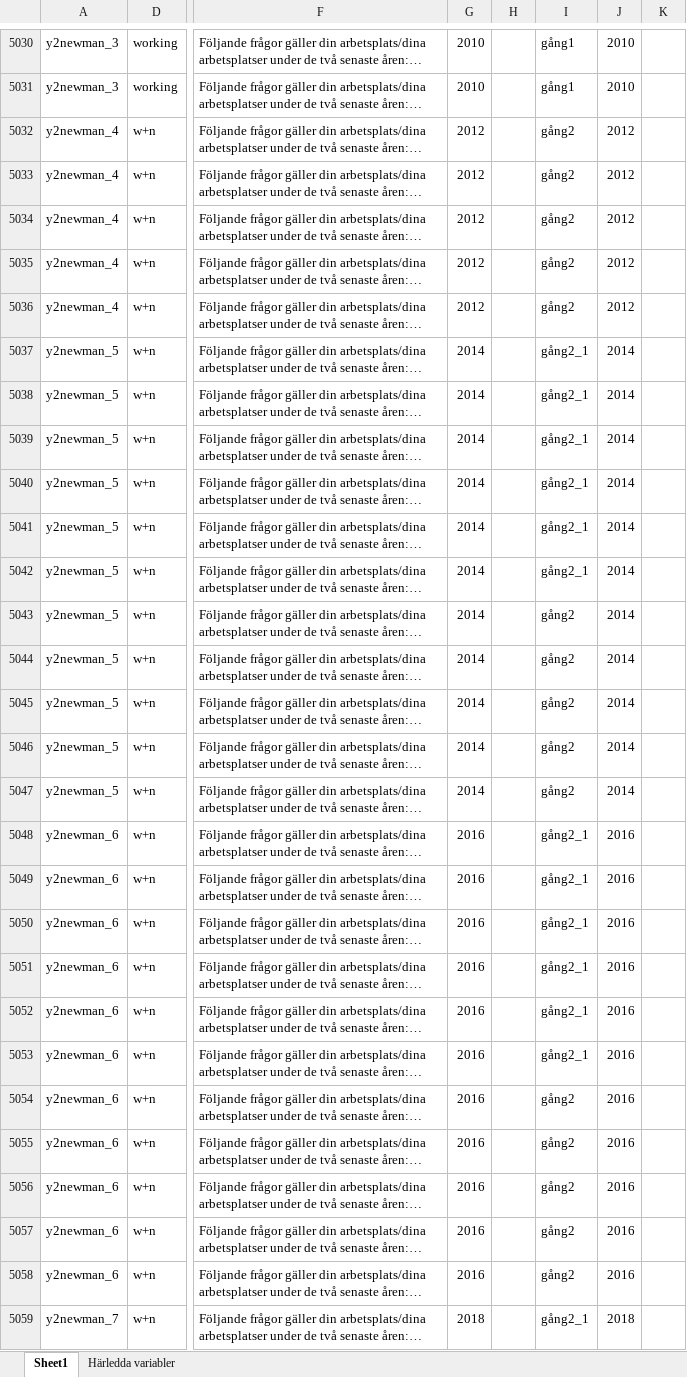
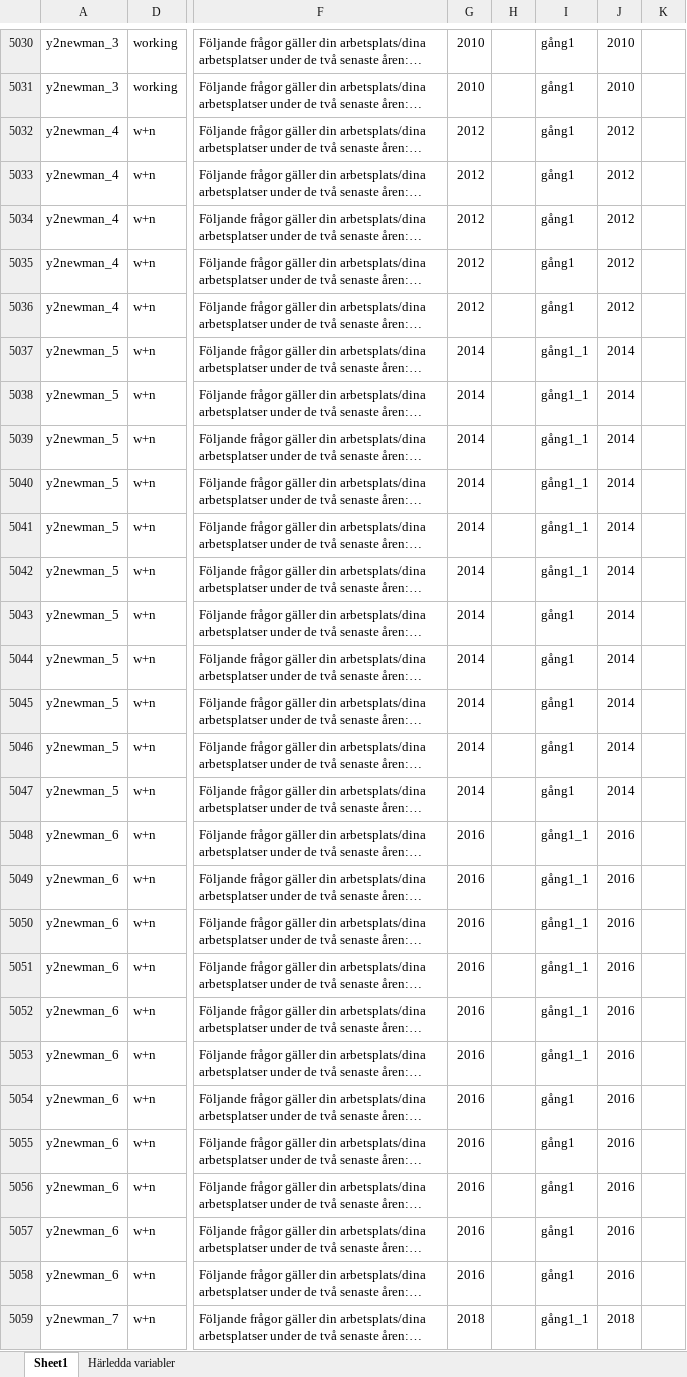
Before and after one commit to fishertigerdragon/REWHARDpilot, an Excel workbook: Metadatakatalog/SLOSH/Metadata.xlsx, sheet Sheet1, drawn as a sheet; only a part is shown, gaps mark what is left out; long unchanged cells end in …; values as stored, in another font and other column widths than the file's, no borders; the diff covers the shown part only; the diff names each change by its address in the sheet, - before the commit and + after, or states it on an @@ line.

```diff
--- a/Metadatakatalog/SLOSH/Metadata.xlsx (sheet Sheet1)
+++ b/Metadatakatalog/SLOSH/Metadata.xlsx (sheet Sheet1)
-I5032:I5036: gång2
+I5032:I5036: gång1
-I5037:I5042: gång2_1
+I5037:I5042: gång1_1
-I5043:I5047: gång2
+I5043:I5047: gång1
-I5048:I5053: gång2_1
+I5048:I5053: gång1_1
-I5054:I5058: gång2
+I5054:I5058: gång1
-I5059: gång2_1
+I5059: gång1_1
```
Also changed, not shown: 88 edited cells elsewhere in this sheet, 7 other files.
